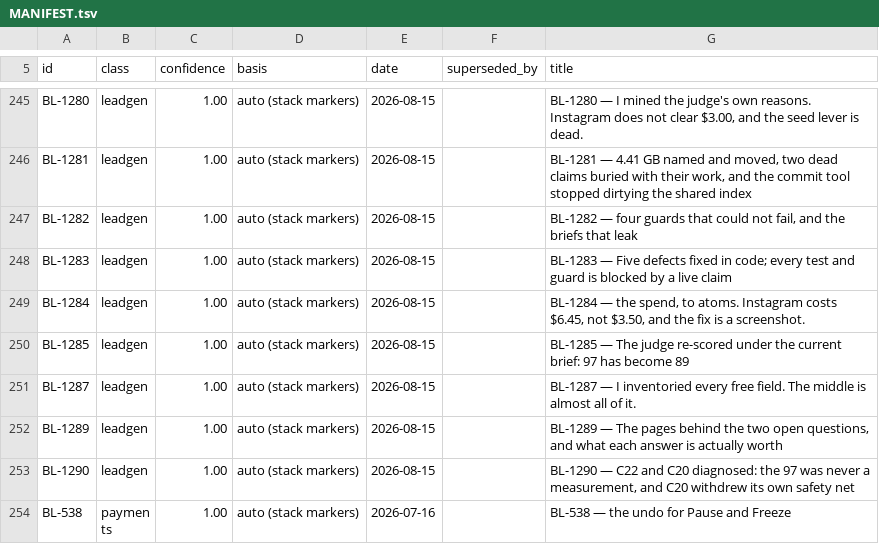
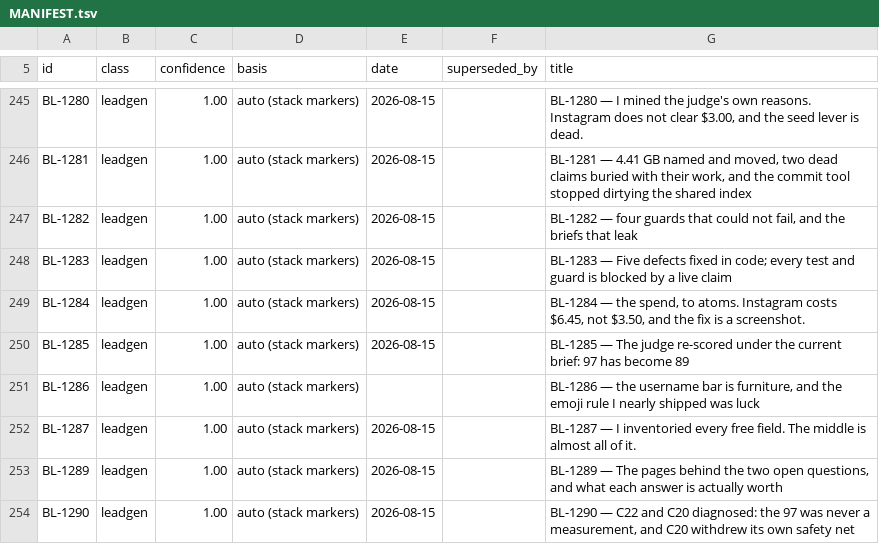
Before and after one commit to ilenader/clippershq-reports, a TSV file: MANIFEST.tsv, drawn as a sheet; only a part is shown, gaps mark what is left out; the shorter side is filled out with more unchanged rows.

Commit message:
BL-1286: the username bar is furniture, and the emoji rule I nearly shipped was luck

```diff
--- a/MANIFEST.tsv
+++ b/MANIFEST.tsv
@@ -250,2 +250,3 @@ BL-1284	leadgen	1.00	auto (stack markers)	2026-08-15		BL-1284 — the spend, to
 BL-1285	leadgen	1.00	auto (stack markers)	2026-08-15		BL-1285 — The judge re-scored under the current brief: 97 has become 89
+BL-1286	leadgen	1.00	auto (stack markers)			BL-1286 — the username bar is furniture, and the emoji rule I nearly shipped was luck
 BL-1287	leadgen	1.00	auto (stack markers)	2026-08-15		BL-1287 — I inventoried every free field. The middle is almost all of it.
```
Also changed, not shown: 1 other file.
